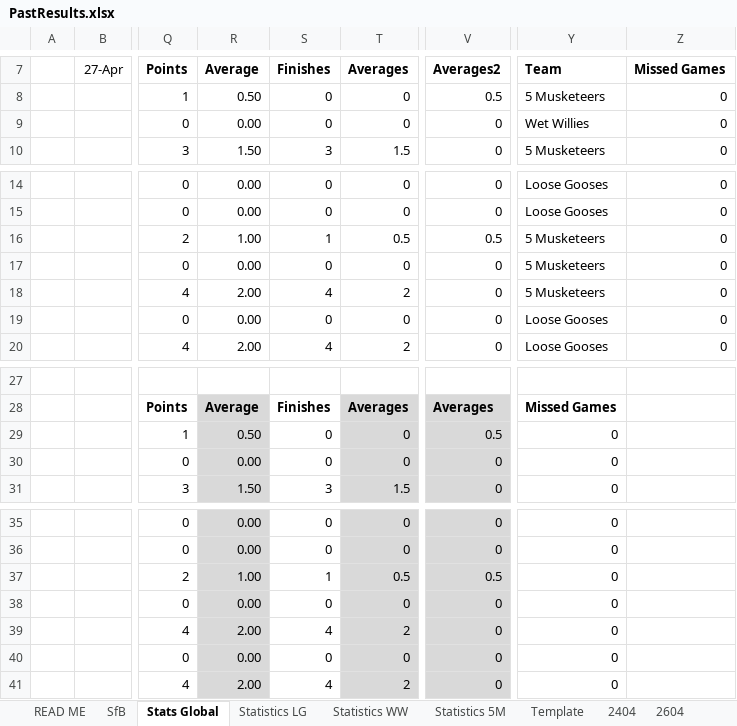
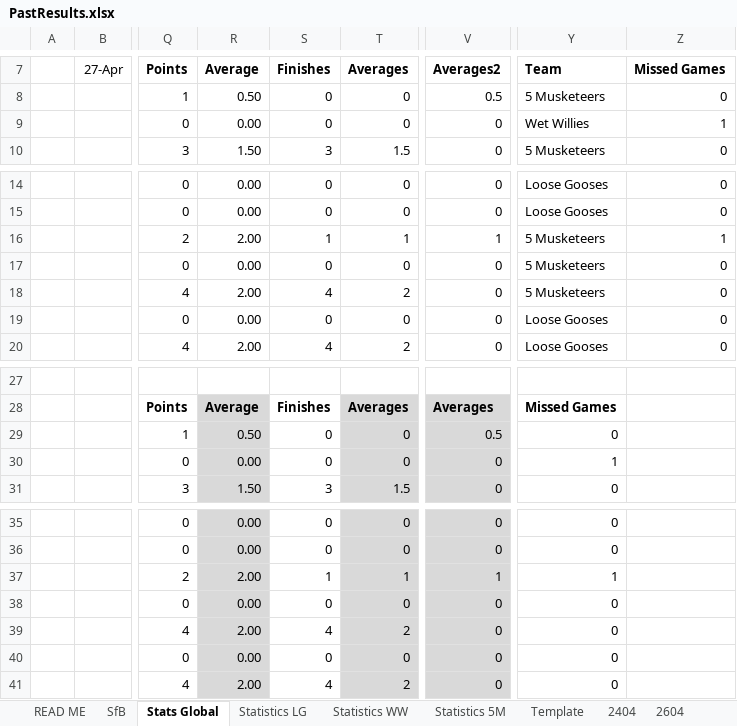
Before and after one commit to KingGoose20/TLTBO, an Excel workbook: Other Files/PastResults.xlsx, sheet Stats Global, drawn as a sheet; only a part is shown, gaps mark what is left out; values as stored, in another font and other column widths than the file's, no borders; charts and pictures and table styles not drawn; the diff names each change by its address in the sheet, - before the commit and + after, or states it on an @@ line.

```diff
--- a/Other Files/PastResults.xlsx (sheet Stats Global)
+++ b/Other Files/PastResults.xlsx (sheet Stats Global)
-Z9: 0
+Z9: 1
-R16: 1.00
+R16: 2.00
-T16: 0.5
+T16: 1
-V16: 0.5
+V16: 1
-Z16: 0
+Z16: 1
-Y30: 0
+Y30: 1
-R37: 1.00
+R37: 2.00
-T37: 0.5
+T37: 1
-V37: 0.5
+V37: 1
-Y37: 0
+Y37: 1
```
Also changed, not shown: sheet SfB, 1 other file.
